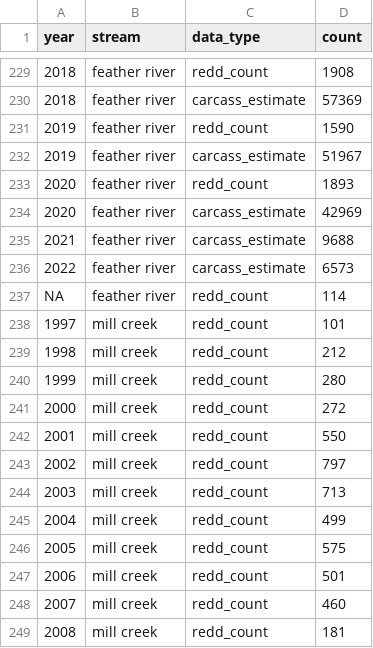
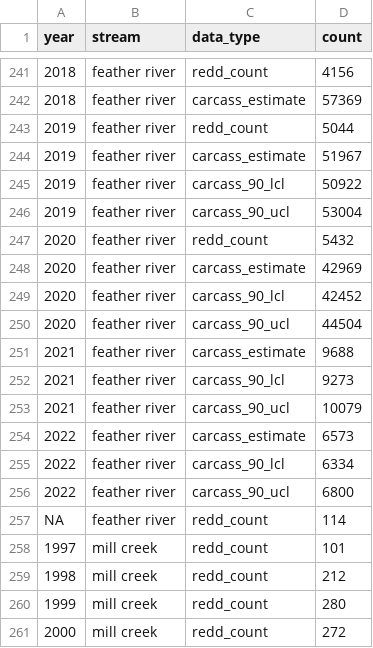
Before and after one commit to SRJPE/SRJPEmodel, a CSV file: data-raw/adult_model/adult_model_data/adult_data_input_raw.csv, drawn as a sheet; only a part is shown, gaps mark what is left out; the shorter side is filled out with more unchanged rows; the diff covers the shown part only.

```diff
--- a/data-raw/adult_model/adult_model_data/adult_data_input_raw.csv
+++ b/data-raw/adult_model/adult_model_data/adult_data_input_raw.csv
@@ -229,9 +241,17 @@ year,stream,data_type,count
-2018,feather river,redd_count,1908
+2018,feather river,redd_count,4156
 2018,feather river,carcass_estimate,57369
-2019,feather river,redd_count,1590
+2019,feather river,redd_count,5044
 2019,feather river,carcass_estimate,51967
-2020,feather river,redd_count,1893
+2019,feather river,carcass_90_lcl,50922
+2019,feather river,carcass_90_ucl,53004
+2020,feather river,redd_count,5432
 2020,feather river,carcass_estimate,42969
+2020,feather river,carcass_90_lcl,42452
+2020,feather river,carcass_90_ucl,44504
 2021,feather river,carcass_estimate,9688
+2021,feather river,carcass_90_lcl,9273
+2021,feather river,carcass_90_ucl,10079
 2022,feather river,carcass_estimate,6573
+2022,feather river,carcass_90_lcl,6334
+2022,feather river,carcass_90_ucl,6800
 NA,feather river,redd_count,114
```
Also changed, not shown: 15 added rows, 3 removed rows and 56 edited cells elsewhere in this file, 1 other file.
